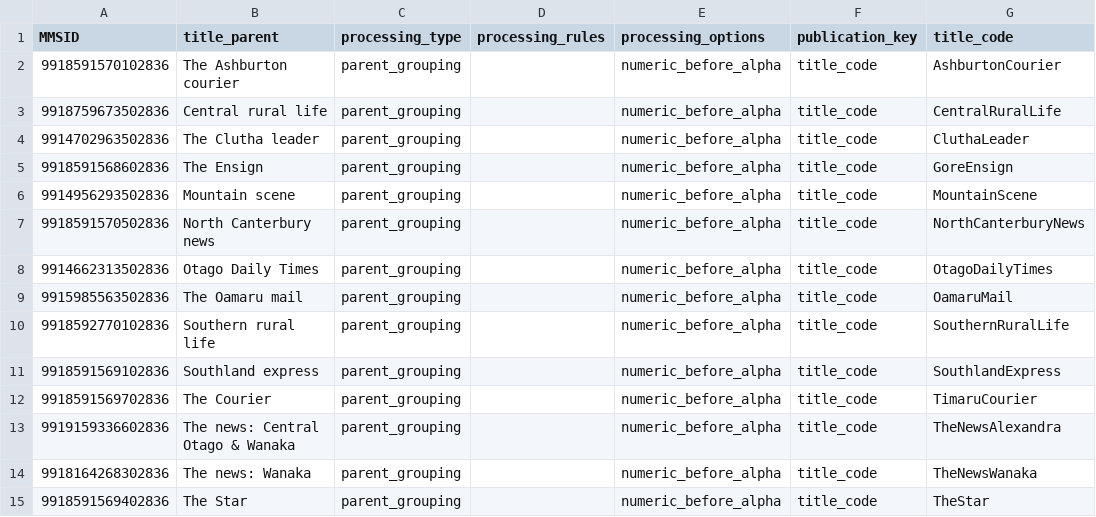
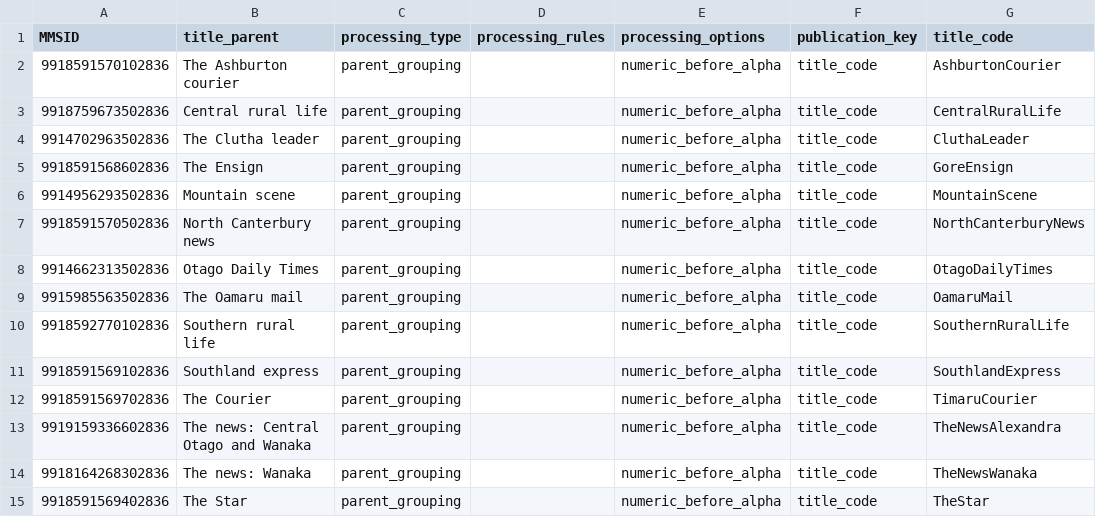
Before and after one commit to NLNZDigitalPreservation/nlnz-tools-sip-generation-newspapers, a CSV file: core/src/main/resources/nz/govt/natlib/tools/sip/generation/newspapers/default-allied-press-import-spreadsheet.csv, drawn as a sheet; only a part is shown; the diff names each change by its address in the sheet, - before the commit and + after, or states it on an @@ line.

```diff
--- a/core/src/main/resources/nz/govt/natlib/tools/sip/generation/newspapers/default-allied-press-import-spreadsheet.csv
+++ b/core/src/main/resources/nz/govt/natlib/tools/sip/generation/newspapers/default-allied-press-import-spreadsheet.csv
-B13 (title_parent): The news: Central Otago & Wanaka
+B13 (title_parent): The news: Central Otago and Wanaka
```
Also changed, not shown: 1 other file.
